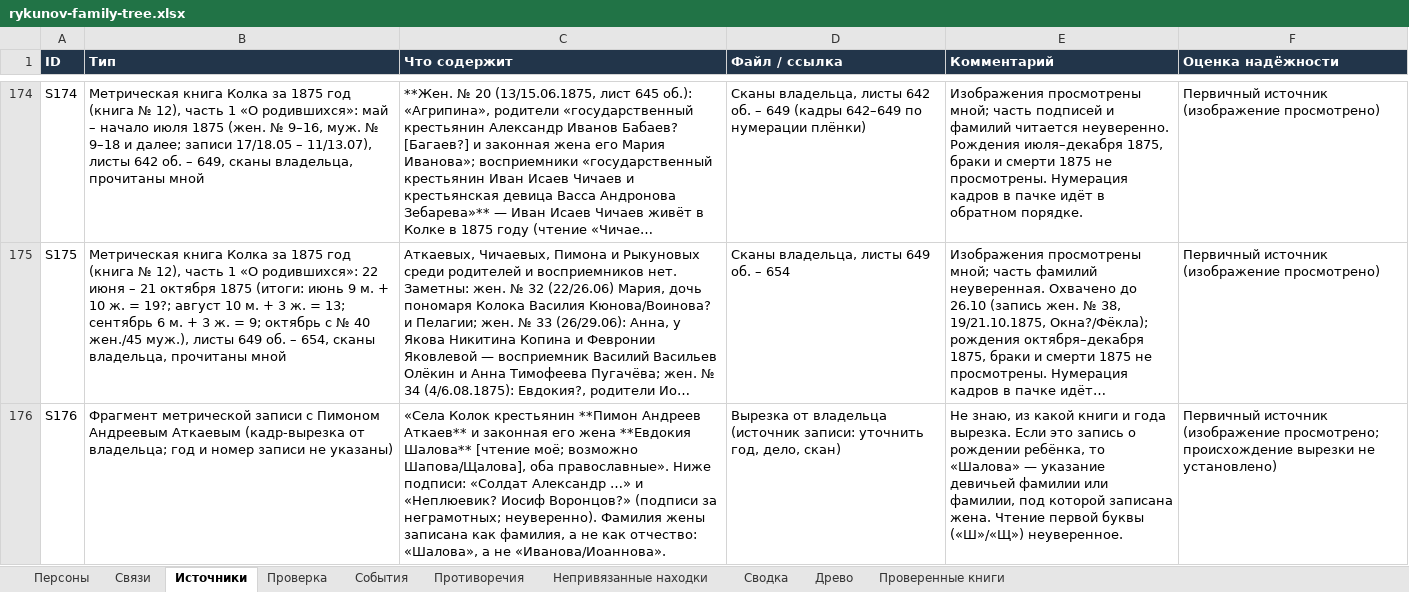
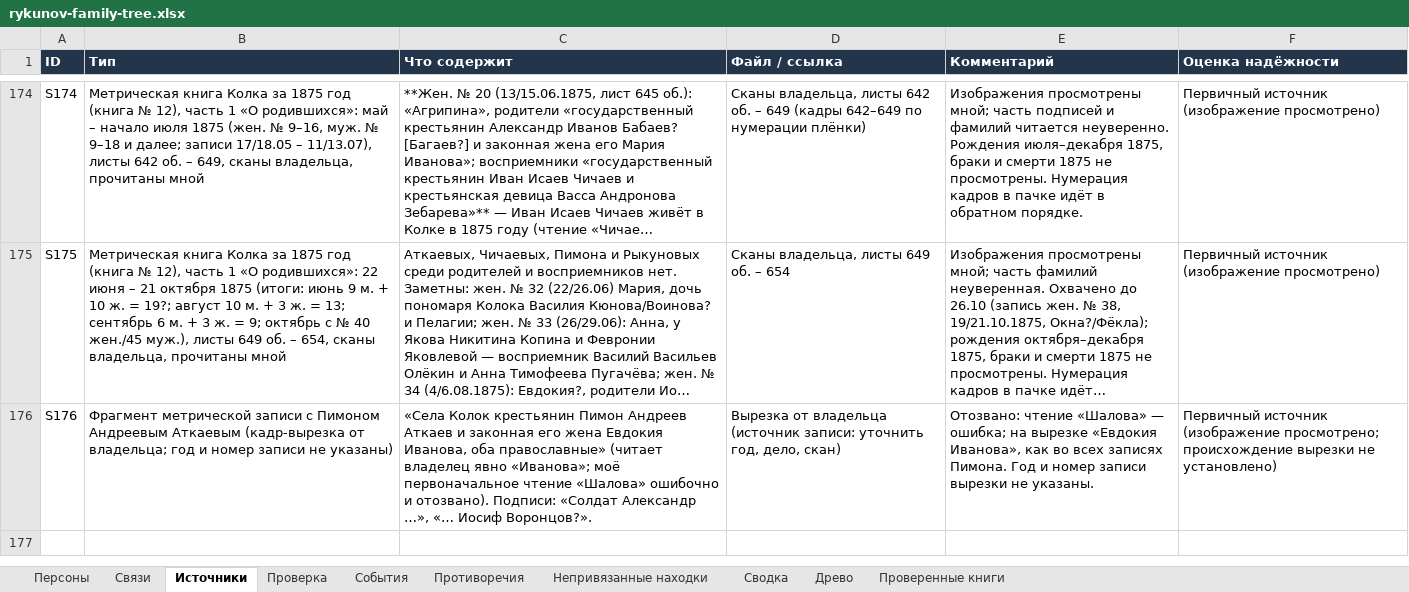
Before and after one commit to kilevoy/rykunov-family-tree, an Excel workbook: data/rykunov-family-tree.xlsx, sheet Источники, drawn as a sheet; only a part is shown, gaps mark what is left out; long unchanged cells end in …; values as stored, in another font and other column widths than the file's, no borders; the diff names each change by its address in the sheet, - before the commit and + after, or states it on an @@ line.

```diff
--- a/data/rykunov-family-tree.xlsx (sheet Источники)
+++ b/data/rykunov-family-tree.xlsx (sheet Источники)
-C176 (Что содержит): …Колок крестьянин **Пимон Андреев Аткаев** и законная его жена **Евдокия Шалова** [чтение моё; возможно Шапова/Щалова], оба православные». Ниже подписи: «Солдат Александр …» и «Неплюевик? Иосиф Воронцов?» (подписи за неграмотных; неуверенно). Фамилия жены записана как фамилия, а не как отчество: «Шалова», а не «Иванова/Иоаннова».
+C176 (Что содержит): …Колок крестьянин Пимон Андреев Аткаев и законная его жена Евдокия Иванова, оба православные» (читает владелец явно «Иванова»; моё первоначальное чтение «Шалова» ошибочно и отозвано). Подписи: «Солдат Александр …», «… Иосиф Воронцов?».
-E176 (Комментарий): Не знаю, из какой книги и года вырезка. Если это запись о рождении ребёнка, то «Шалова» — указание девичьей фамилии или фамилии, под которой записана жена. Чтение первой буквы («Ш»/«Щ») неуверенное.
+E176 (Комментарий): Отозвано: чтение «Шалова» — ошибка; на вырезке «Евдокия Иванова», как во всех записях Пимона. Год и номер записи вырезки не указаны.
```
Also changed, not shown: sheet Противоречия, sheet Персоны.
